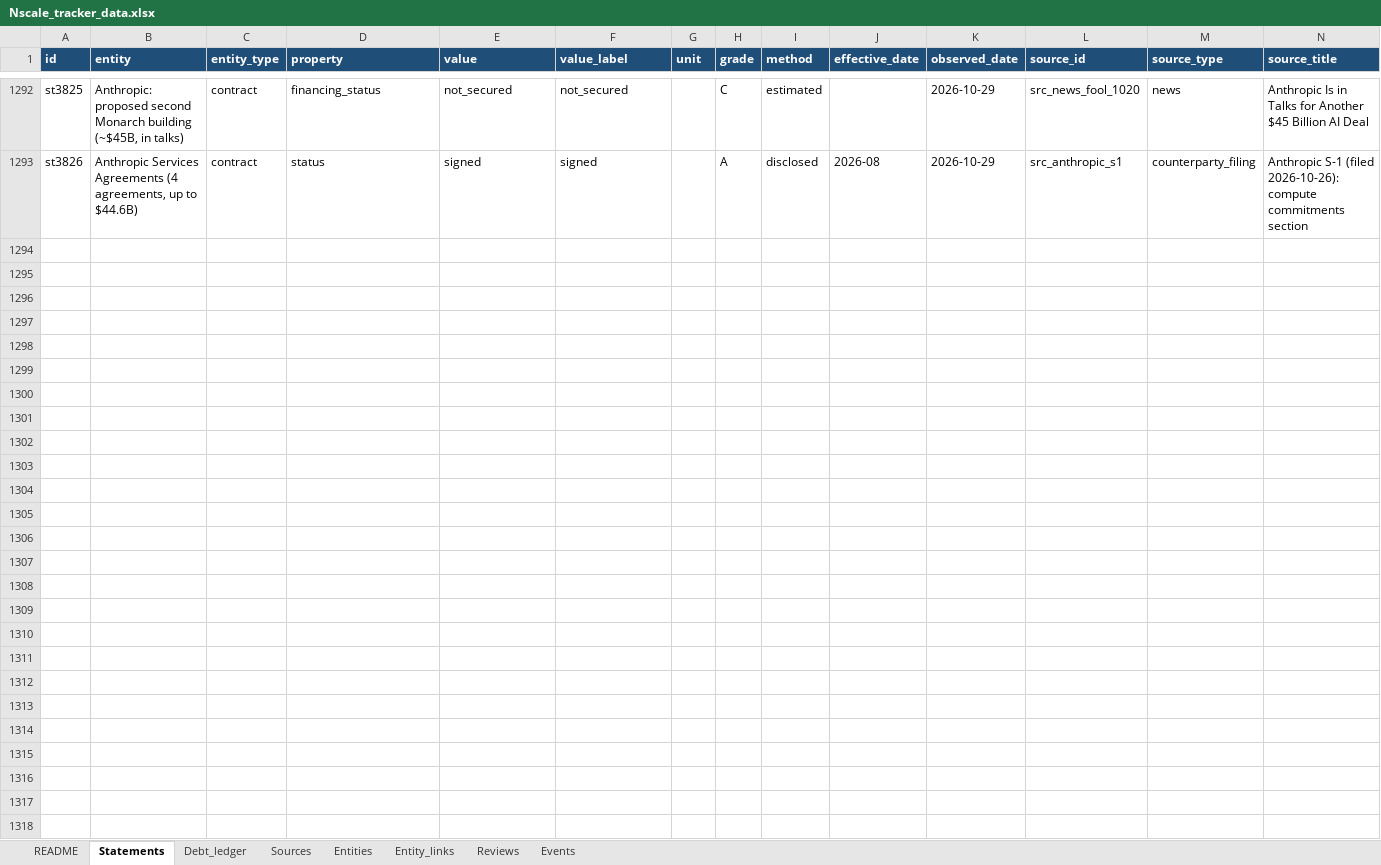
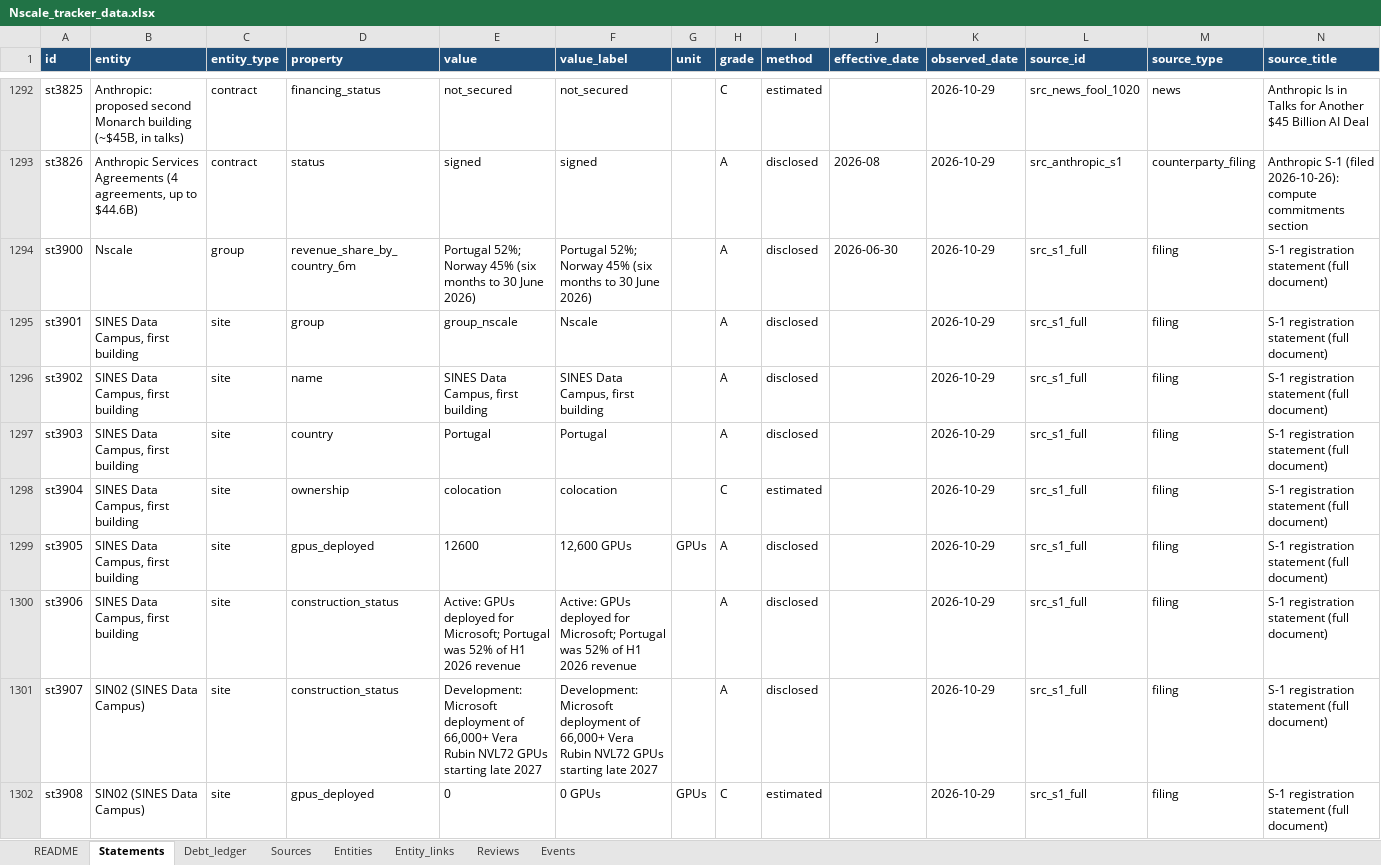
Before and after one commit to cwlai19/AI-Infrastructure, an Excel workbook: reports/Nscale_tracker_data.xlsx, sheet Statements, drawn as a sheet; only a part is shown, gaps mark what is left out; values as stored, in another font and other column widths than the file's, no borders; rows hold the shown columns only; the diff covers the shown part only; the diff names each change by its address in the sheet, - before the commit and + after, or states it on an @@ line.

```diff
--- a/reports/Nscale_tracker_data.xlsx (sheet Statements)
+++ b/reports/Nscale_tracker_data.xlsx (sheet Statements)
+row 1294: st3900 | Nscale | group | revenue_share_by_country_6m | Portugal 52%; Norway 45% (six months to 30 June 2026) | Portugal 52%; Norway 45% (six months to 30 June 2026) |  | A | disclosed | 2026-06-30 | 2026-10-29 | src_s1_full | filing | S-1 registration statement (full document)
+row 1295: st3901 | SINES Data Campus, first building | site | group | group_nscale | Nscale |  | A | disclosed |  | 2026-10-29 | src_s1_full | filing | S-1 registration statement (full document)
+row 1296: st3902 | SINES Data Campus, first building | site | name | SINES Data Campus, first building | SINES Data Campus, first building |  | A | disclosed |  | 2026-10-29 | src_s1_full | filing | S-1 registration statement (full document)
+row 1297: st3903 | SINES Data Campus, first building | site | country | Portugal | Portugal |  | A | disclosed |  | 2026-10-29 | src_s1_full | filing | S-1 registration statement (full document)
+row 1298: st3904 | SINES Data Campus, first building | site | ownership | colocation | colocation |  | C | estimated |  | 2026-10-29 | src_s1_full | filing | S-1 registration statement (full document)
+row 1299: st3905 | SINES Data Campus, first building | site | gpus_deployed | 12600 | 12,600 GPUs | GPUs | A | disclosed |  | 2026-10-29 | src_s1_full | filing | S-1 registration statement (full document)
+row 1300: st3906 | SINES Data Campus, first building | site | construction_status | Active: GPUs deployed for Microsoft; Portugal was 52% of H1 2026 revenue | Active: GPUs deployed for Microsoft; Portugal was 52% of H1 2026 revenue |  | A | disclosed |  | 2026-10-29 | src_s1_full | filing | S-1 registration statement (full document)
+row 1301: st3907 | SIN02 (SINES Data Campus) | site | construction_status | Development: Microsoft deployment of 66,000+ Vera Rubin NVL72 GPUs starting late 2027 | Development: Microsoft deployment of 66,000+ Vera Rubin NVL72 GPUs starting late 2027 |  | A | disclosed |  | 2026-10-29 | src_s1_full | filing | S-1 registration statement (full document)
+row 1302: st3908 | SIN02 (SINES Data Campus) | site | gpus_deployed | 0 | 0 GPUs | GPUs | C | estimated |  | 2026-10-29 | src_s1_full | filing | S-1 registration statement (full document)
```
Also changed, not shown: 39 added rows and 12 edited cells elsewhere in this sheet, sheet Sources, sheet Entities, sheet Entity_links, sheet Debt_ledger, 13 other files.
